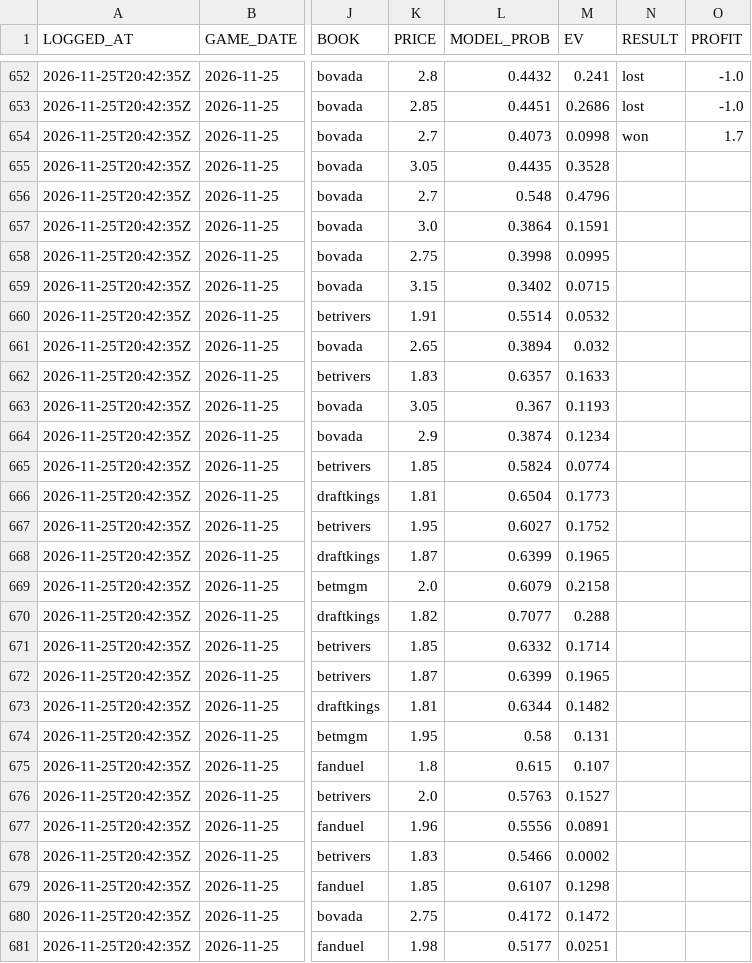
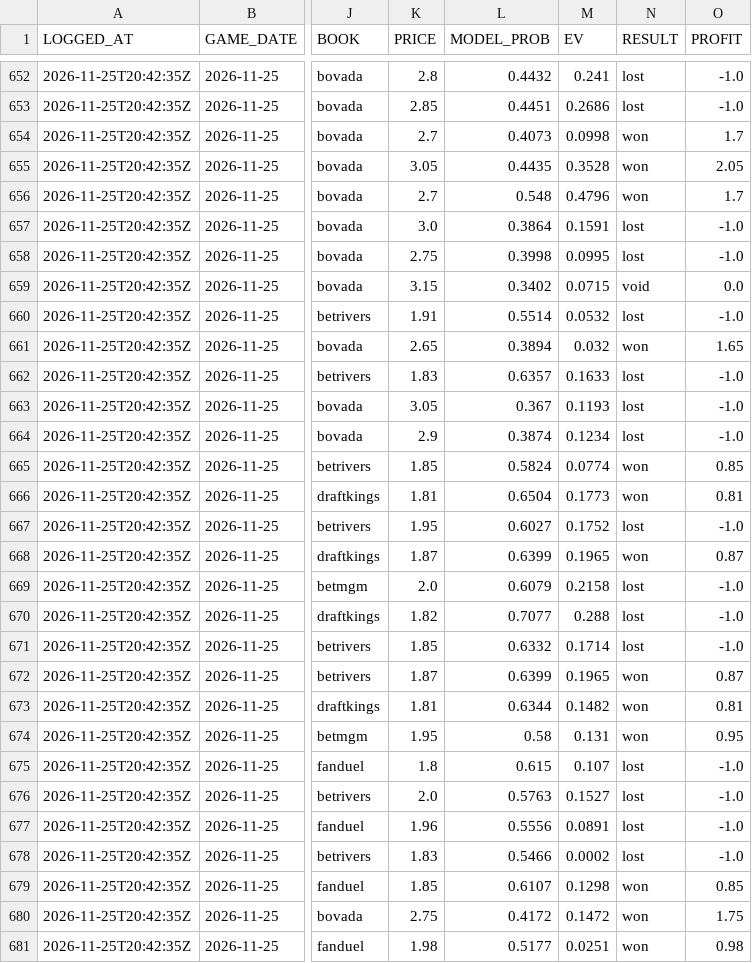
Before and after one commit to QYang5917/nba-win-predictors, a CSV file: predictions/paper_bets.csv, drawn as a sheet; only a part is shown, gaps mark what is left out; the diff covers the shown part only; the diff names each change by its address in the sheet, - before the commit and + after, or states it on an @@ line.

```diff
--- a/predictions/paper_bets.csv
+++ b/predictions/paper_bets.csv
-N655:N656 (RESULT): (empty)
+N655:N656 (RESULT): won
-O655 (PROFIT): (empty)
+O655 (PROFIT): 2.05
-O656 (PROFIT): (empty)
+O656 (PROFIT): 1.7
-N657:N658 (RESULT): (empty)
+N657:N658 (RESULT): lost
-O657:O658 (PROFIT): (empty)
+O657:O658 (PROFIT): -1.0
-N659 (RESULT): (empty)
+N659 (RESULT): void
-O659 (PROFIT): (empty)
+O659 (PROFIT): 0.0
-N660 (RESULT): (empty)
+N660 (RESULT): lost
-O660 (PROFIT): (empty)
+O660 (PROFIT): -1.0
-N661 (RESULT): (empty)
+N661 (RESULT): won
-O661 (PROFIT): (empty)
+O661 (PROFIT): 1.65
-N662:N664 (RESULT): (empty)
+N662:N664 (RESULT): lost
-O662:O664 (PROFIT): (empty)
+O662:O664 (PROFIT): -1.0
-N665:N666 (RESULT): (empty)
+N665:N666 (RESULT): won
-O665 (PROFIT): (empty)
+O665 (PROFIT): 0.85
-O666 (PROFIT): (empty)
+O666 (PROFIT): 0.81
-N667 (RESULT): (empty)
+N667 (RESULT): lost
-O667 (PROFIT): (empty)
+O667 (PROFIT): -1.0
-N668 (RESULT): (empty)
+N668 (RESULT): won
-O668 (PROFIT): (empty)
+O668 (PROFIT): 0.87
-N669:N671 (RESULT): (empty)
+N669:N671 (RESULT): lost
-O669:O671 (PROFIT): (empty)
+O669:O671 (PROFIT): -1.0
-N672:N674 (RESULT): (empty)
+N672:N674 (RESULT): won
-O672 (PROFIT): (empty)
+O672 (PROFIT): 0.87
-O673 (PROFIT): (empty)
+O673 (PROFIT): 0.81
-O674 (PROFIT): (empty)
+O674 (PROFIT): 0.95
-N675:N678 (RESULT): (empty)
+N675:N678 (RESULT): lost
-O675:O678 (PROFIT): (empty)
+O675:O678 (PROFIT): -1.0
-N679:N681 (RESULT): (empty)
+N679:N681 (RESULT): won
-O679 (PROFIT): (empty)
+O679 (PROFIT): 0.85
-O680 (PROFIT): (empty)
+O680 (PROFIT): 1.75
-O681 (PROFIT): (empty)
+O681 (PROFIT): 0.98
```
Also changed, not shown: 122 edited cells elsewhere in this file, predictions/games.csv, predictions/props.csv, 1 other file.
